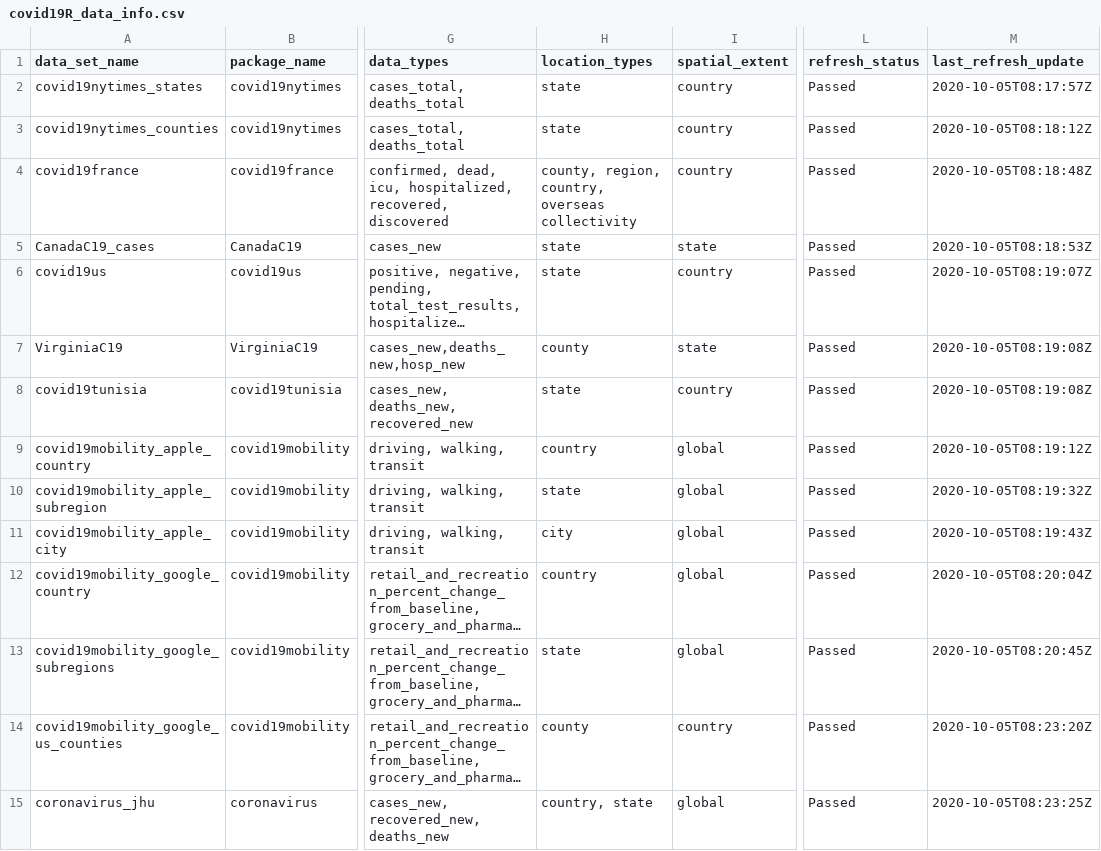
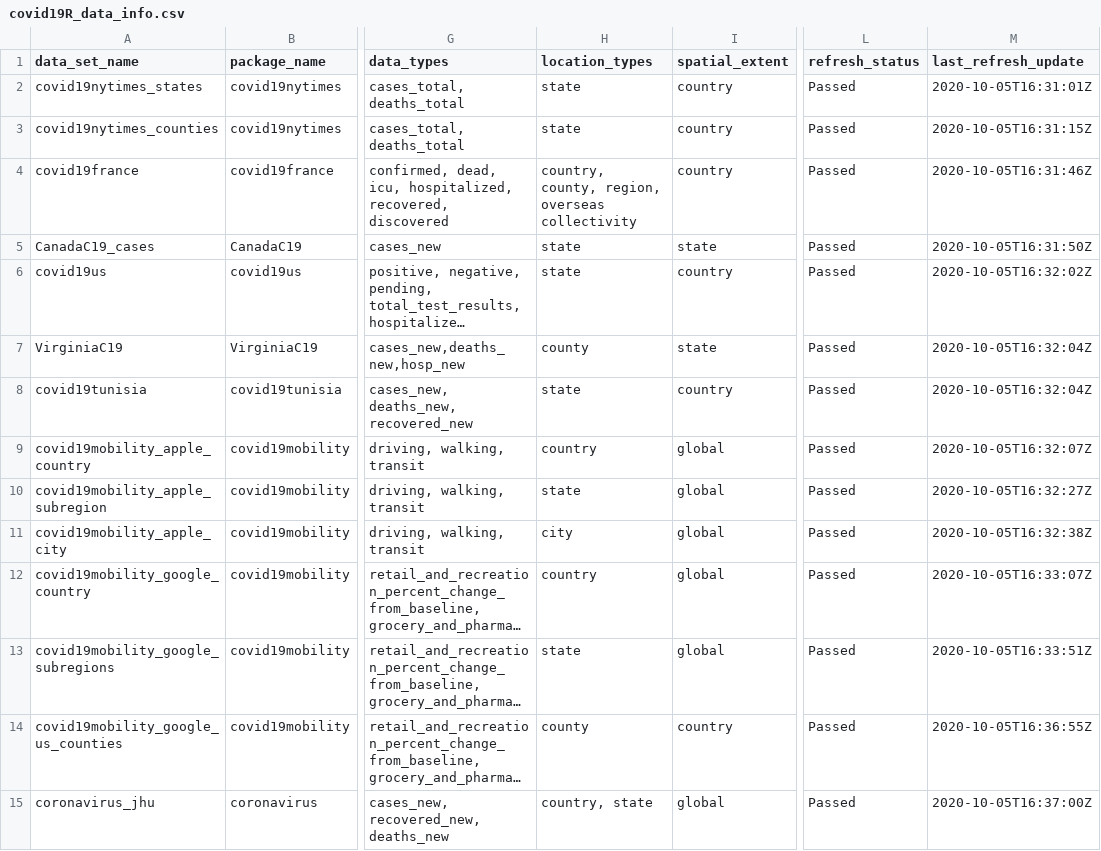
Before and after one commit to Covid19R/covid19Rdata, a CSV file: data-raw/covid19R_data_info.csv, drawn as a sheet; only a part is shown, gaps mark what is left out; long unchanged cells end in …; the diff names each change by its address in the sheet, - before the commit and + after, or states it on an @@ line.

```diff
--- a/data-raw/covid19R_data_info.csv
+++ b/data-raw/covid19R_data_info.csv
-M2 (last_refresh_update): 2020-10-05T08:17:57Z
+M2 (last_refresh_update): 2020-10-05T16:31:01Z
-M3 (last_refresh_update): 2020-10-05T08:18:12Z
+M3 (last_refresh_update): 2020-10-05T16:31:15Z
-H4 (location_types): county, region, country, overseas collectivity
+H4 (location_types): country, county, region, overseas collectivity
-M4 (last_refresh_update): 2020-10-05T08:18:48Z
+M4 (last_refresh_update): 2020-10-05T16:31:46Z
-M5 (last_refresh_update): 2020-10-05T08:18:53Z
+M5 (last_refresh_update): 2020-10-05T16:31:50Z
-M6 (last_refresh_update): 2020-10-05T08:19:07Z
+M6 (last_refresh_update): 2020-10-05T16:32:02Z
-M7:M8 (last_refresh_update): 2020-10-05T08:19:08Z
+M7:M8 (last_refresh_update): 2020-10-05T16:32:04Z
-M9 (last_refresh_update): 2020-10-05T08:19:12Z
+M9 (last_refresh_update): 2020-10-05T16:32:07Z
-M10 (last_refresh_update): 2020-10-05T08:19:32Z
+M10 (last_refresh_update): 2020-10-05T16:32:27Z
-M11 (last_refresh_update): 2020-10-05T08:19:43Z
+M11 (last_refresh_update): 2020-10-05T16:32:38Z
-M12 (last_refresh_update): 2020-10-05T08:20:04Z
+M12 (last_refresh_update): 2020-10-05T16:33:07Z
-M13 (last_refresh_update): 2020-10-05T08:20:45Z
+M13 (last_refresh_update): 2020-10-05T16:33:51Z
-M14 (last_refresh_update): 2020-10-05T08:23:20Z
+M14 (last_refresh_update): 2020-10-05T16:36:55Z
-M15 (last_refresh_update): 2020-10-05T08:23:25Z
+M15 (last_refresh_update): 2020-10-05T16:37:00Z
```
Also changed, not shown: 2 other files.
